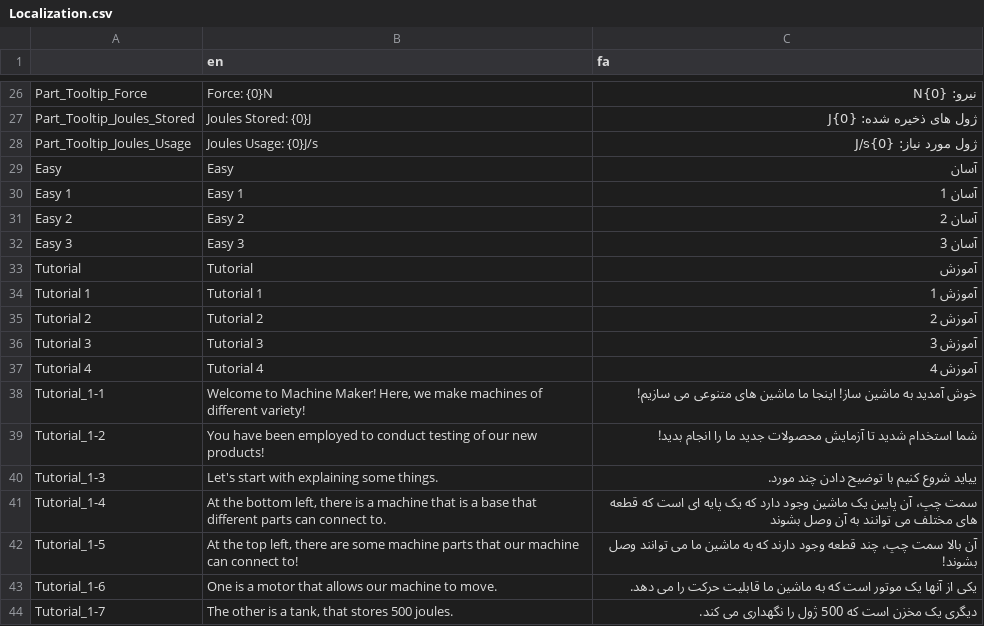
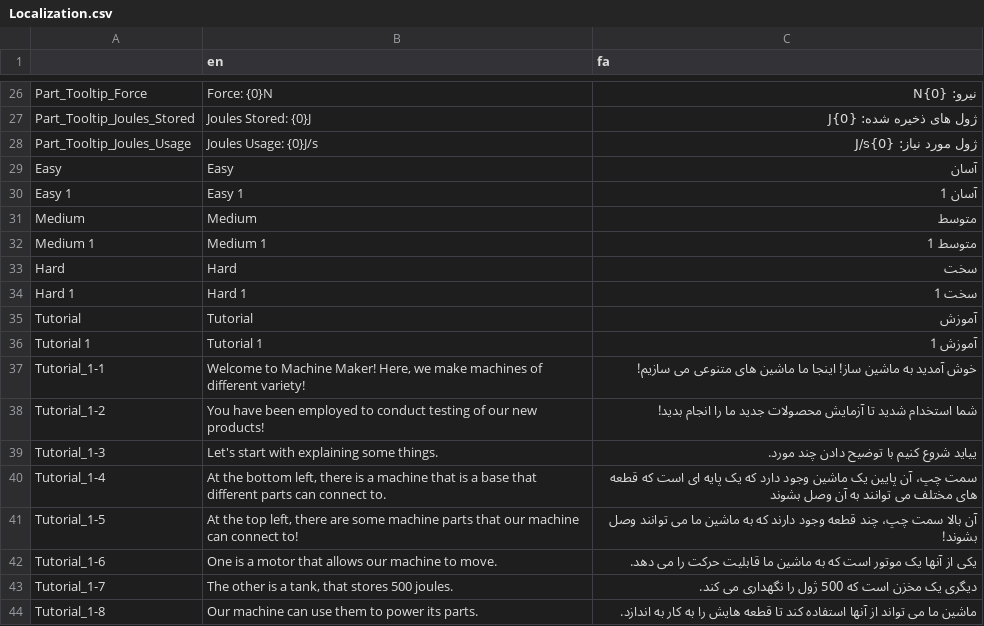
Before and after one commit to samtabareh/The-Physics-Game, a CSV file: Localization.csv, drawn as a sheet; only a part is shown, gaps mark what is left out; the shorter side is filled out with more unchanged rows.

```diff
--- a/Localization.csv
+++ b/Localization.csv
@@ -30,9 +30,8 @@ Easy;Easy;آسان
 Easy 1;Easy 1;آسان 1
-Easy 2;Easy 2;آسان 2
-Easy 3;Easy 3;آسان 3
+Medium;Medium;متوسط
+Medium 1;Medium 1;متوسط 1
+Hard;Hard;سخت
+Hard 1;Hard 1;سخت 1
 Tutorial;Tutorial;آموزش
 Tutorial 1;Tutorial 1;آموزش 1
-Tutorial 2;Tutorial 2;آموزش 2
-Tutorial 3;Tutorial 3;آموزش 3
-Tutorial 4;Tutorial 4;آموزش 4
 Tutorial_1-1;Welcome to Machine Maker! Here, we make machines of different variety!;خوش آمدید به ماشین ساز! اینجا ما ماشین های متنوعی می سازیم!
```
Also changed, not shown: 39 other files.
